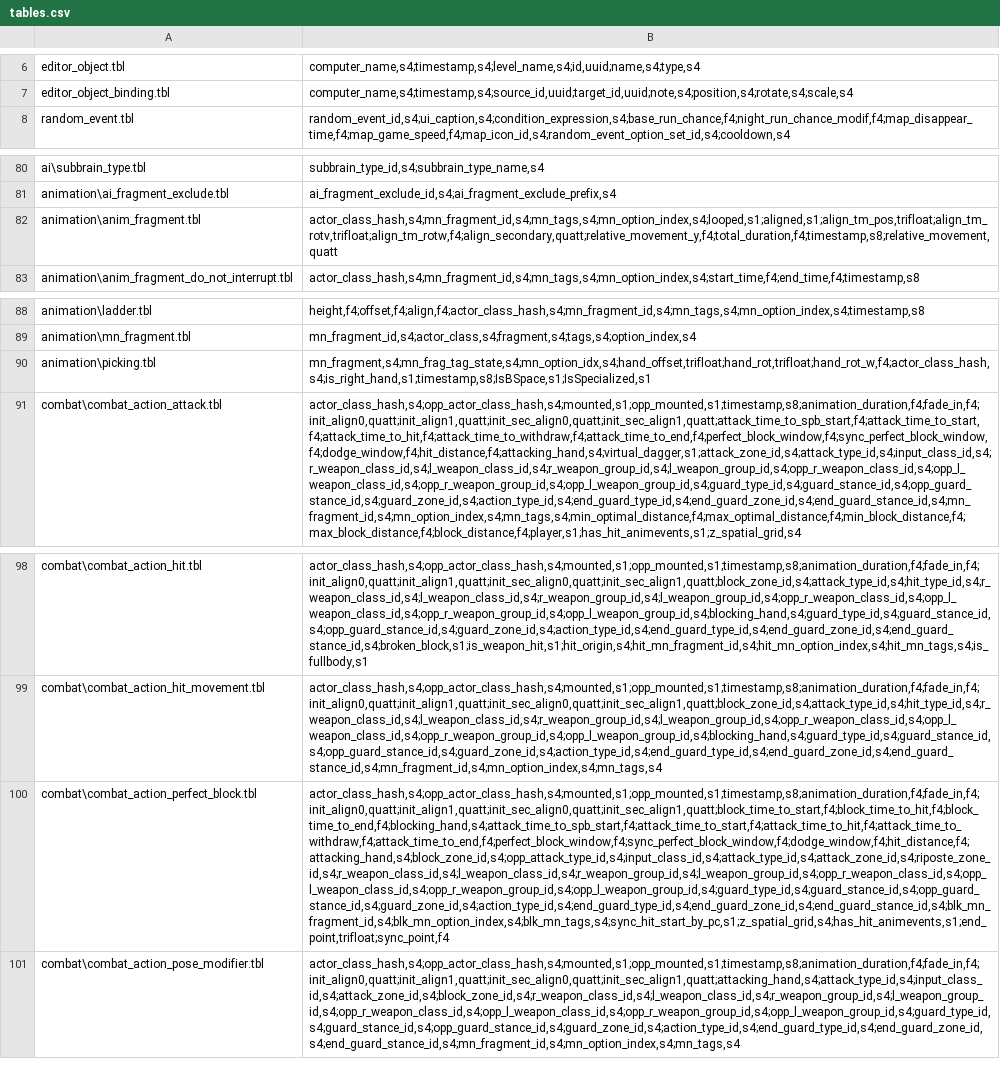
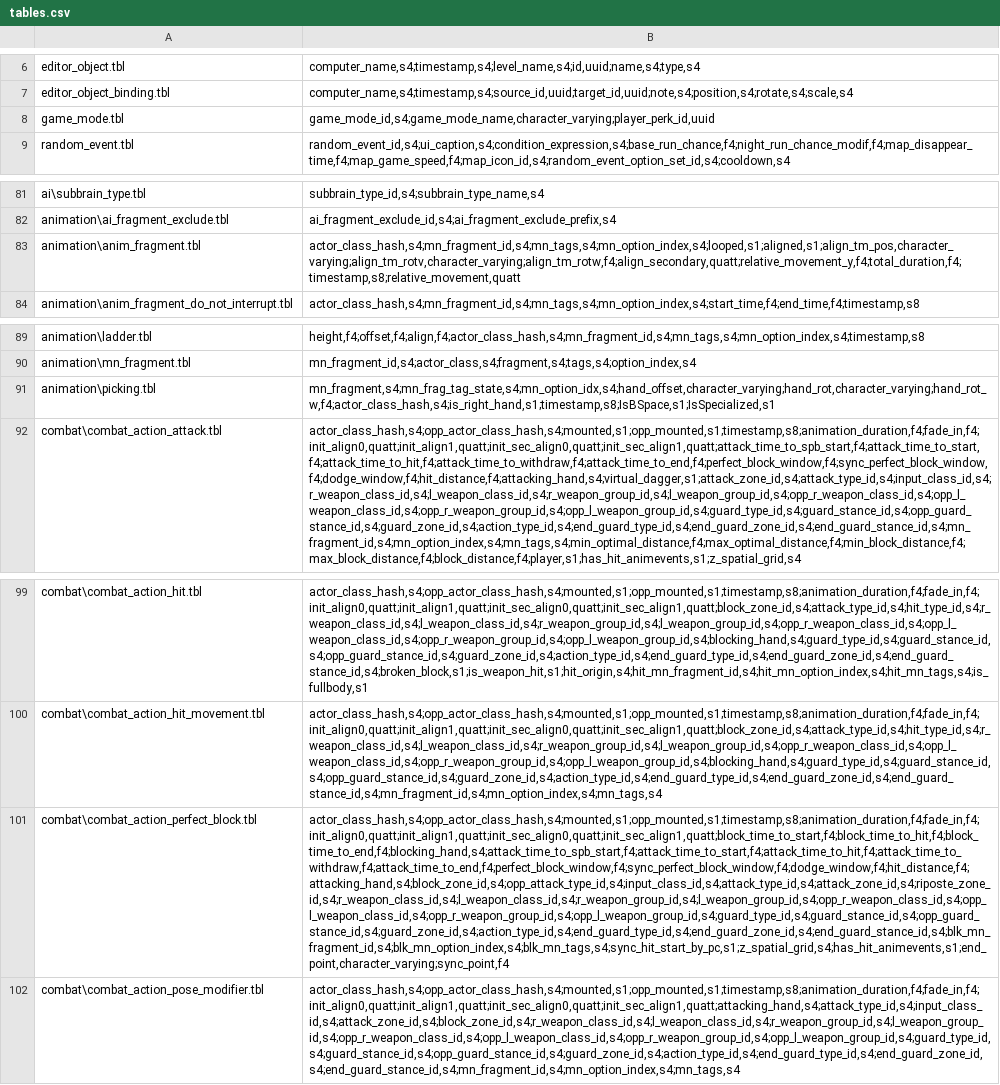
Before and after one commit to fireundubh/kingdomcome-ksygen, a CSV file: tables.csv, drawn as a sheet; only a part is shown, gaps mark what is left out; addresses are those after the commit; the diff names each change by its address in the sheet, - before the commit and + after, or states it on an @@ line.

Commit message:
added game_mode table to data

```diff
--- a/tables.csv
+++ b/tables.csv
+row 8: game_mode.tbl | game_mode_id,s4;game_mode_name,character_varying;player_perk_id,uuid
-B83: actor_class_hash,s4;mn_fragment_id,s4;mn_tags,s4;mn_option_index,s4;looped,s1;aligned,s1;align_tm_pos,trifloat;align_tm_rotv,trifloat;align_tm_rotw,f4;align_secondary,quatt;relative_movement_y,f4;total_duration,f4;timestamp,s8;relative_movement,quatt
+B83: actor_class_hash,s4;mn_fragment_id,s4;mn_tags,s4;mn_option_index,s4;looped,s1;aligned,s1;align_tm_pos,character_varying;align_tm_rotv,character_varying;align_tm_rotw,f4;align_secondary,quatt;relative_movement_y,f4;total_duration,f4;timestamp,s8;relative_movement,quatt
-B91: mn_fragment,s4;mn_frag_tag_state,s4;mn_option_idx,s4;hand_offset,trifloat;hand_rot,trifloat;hand_rot_w,f4;actor_class_hash,s4;is_right_hand,s1;timestamp,s8;IsBSpace,s1;IsSpecialized,s1
+B91: mn_fragment,s4;mn_frag_tag_state,s4;mn_option_idx,s4;hand_offset,character_varying;hand_rot,character_varying;hand_rot_w,f4;actor_class_hash,s4;is_right_hand,s1;timestamp,s8;IsBSpace,s1;IsSpecialized,s1
-B101: actor_class_hash,s4;opp_actor_class_hash,s4;mounted,s1;opp_mounted,s1;timestamp,s8;animation_duration,f4;fade_in,f4;init_align0,quatt;init_align1,quatt;init_sec_align0,quatt;init_sec_align1,quatt;block_time_to_start,f4;block_time_to_hit,f4;block_time_to_end,f4;blocking_hand,s4;attack_time_to_spb_start,f4;attack_time_to_start,f4;attack_time_to_hit,f4;attack_time_to_withdraw,f4;attack_time_to_end,f4;perfect_block_window,f4;sync_perfect_block_window,f4;dodge_window,f4;hit_distance,f4;attacking_hand,s4;block_zone_id,s4;opp_attack_type_id,s4;input_class_id,s4;attack_type_id,s4;attack_zone_id,s4;riposte_zone_id,s4;r_weapon_class_id,s4;l_weapon_class_id,s4;r_weapon_group_id,s4;l_weapon_group_id,s4;opp_r_weapon_class_id,s4;opp_l_weapon_class_id,s4;opp_r_weapon_group_id,s4;opp_l_weapon_group_id,s4;guard_type_id,s4;guard_stance_id,s4;opp_guard_stance_id,s4;guard_zone_id,s4;action_type_id,s4;end_guard_type_id,s4;end_guard_zone_id,s4;end_guard_stance_id,s4;blk_mn_fragment_id,s4;blk_mn_option_index,s4;blk_mn_tags,s4;sync_hit_start_by_pc,s1;z_spatial_grid,s4;has_hit_animevents,s1;end_point,trifloat;sync_point,f4
+B101: actor_class_hash,s4;opp_actor_class_hash,s4;mounted,s1;opp_mounted,s1;timestamp,s8;animation_duration,f4;fade_in,f4;init_align0,quatt;init_align1,quatt;init_sec_align0,quatt;init_sec_align1,quatt;block_time_to_start,f4;block_time_to_hit,f4;block_time_to_end,f4;blocking_hand,s4;attack_time_to_spb_start,f4;attack_time_to_start,f4;attack_time_to_hit,f4;attack_time_to_withdraw,f4;attack_time_to_end,f4;perfect_block_window,f4;sync_perfect_block_window,f4;dodge_window,f4;hit_distance,f4;attacking_hand,s4;block_zone_id,s4;opp_attack_type_id,s4;input_class_id,s4;attack_type_id,s4;attack_zone_id,s4;riposte_zone_id,s4;r_weapon_class_id,s4;l_weapon_class_id,s4;r_weapon_group_id,s4;l_weapon_group_id,s4;opp_r_weapon_class_id,s4;opp_l_weapon_class_id,s4;opp_r_weapon_group_id,s4;opp_l_weapon_group_id,s4;guard_type_id,s4;guard_stance_id,s4;opp_guard_stance_id,s4;guard_zone_id,s4;action_type_id,s4;end_guard_type_id,s4;end_guard_zone_id,s4;end_guard_stance_id,s4;blk_mn_fragment_id,s4;blk_mn_option_index,s4;blk_mn_tags,s4;sync_hit_start_by_pc,s1;z_spatial_grid,s4;has_hit_animevents,s1;end_point,character_varying;sync_point,f4
```
